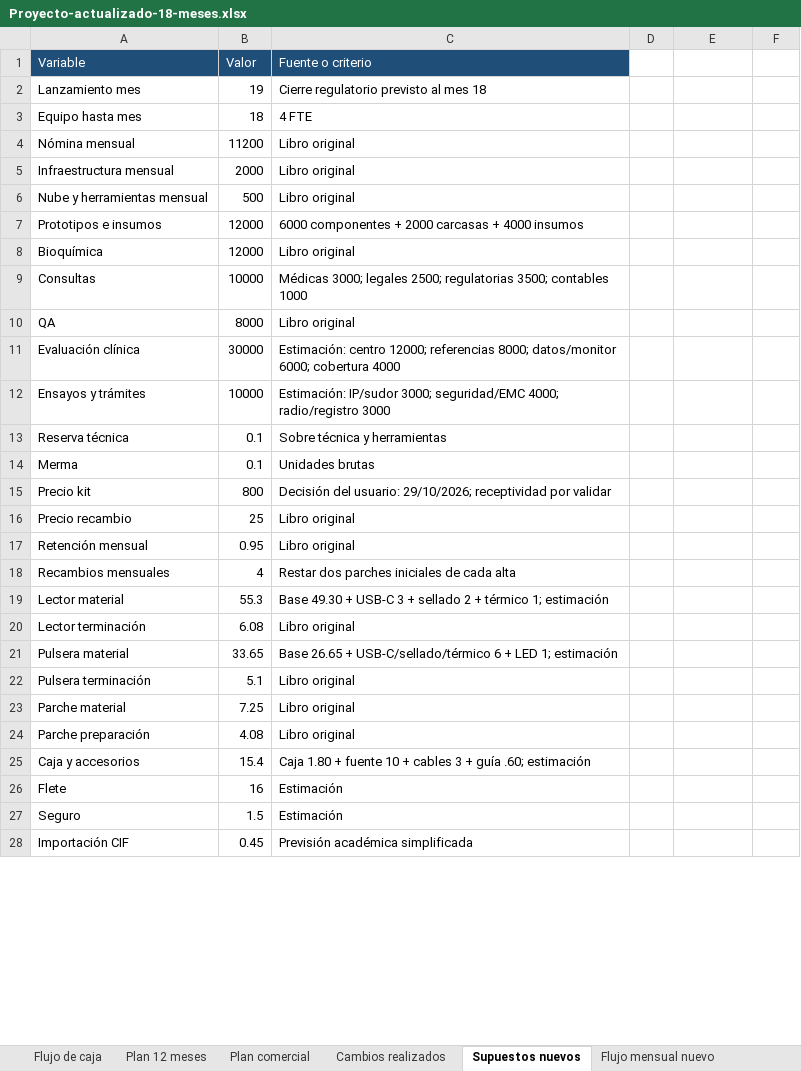
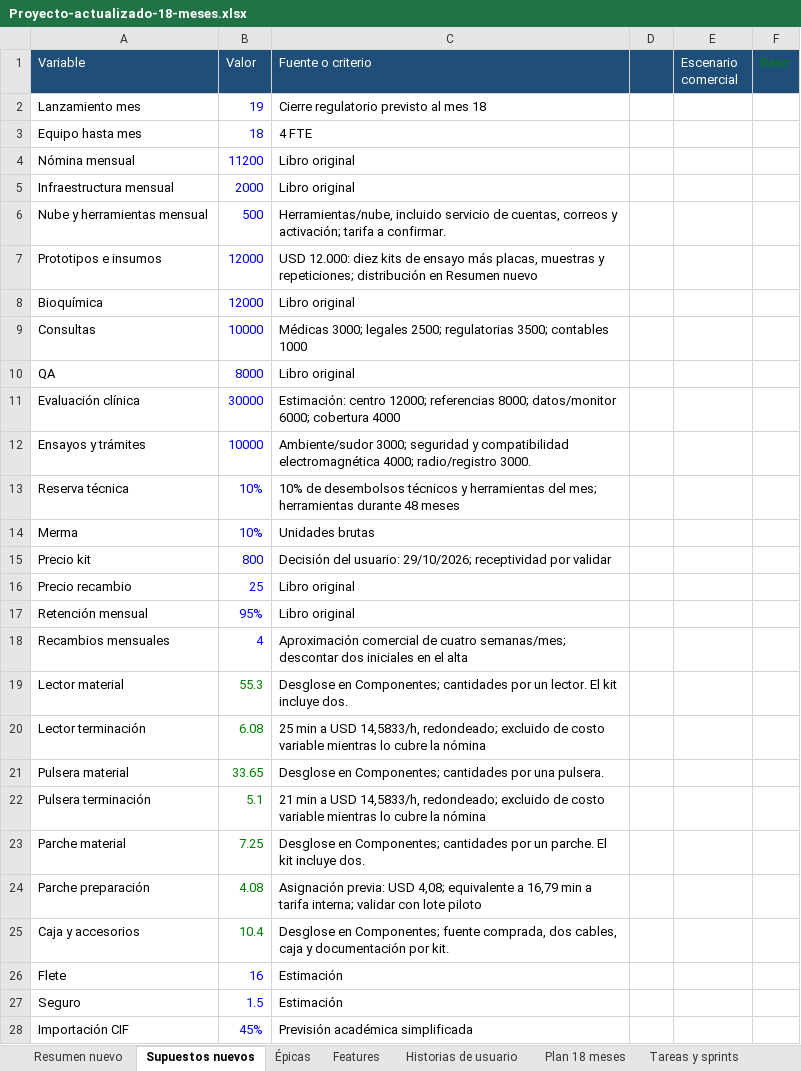
Before and after one commit to Icavicchioli/Gestion-Dreamteam-2.0, an Excel workbook: Gestion de proyectos practica/Proyecto-actualizado-18-meses.xlsx, sheet Supuestos nuevos, drawn as a sheet; only a part is shown; values as stored, in another font and other column widths than the file's, no borders; the diff covers the shown part only; the diff names each change by its address in the sheet, - before the commit and + after, or states it on an @@ line.

```diff
--- a/Gestion de proyectos practica/Proyecto-actualizado-18-meses.xlsx (sheet Supuestos nuevos)
+++ b/Gestion de proyectos practica/Proyecto-actualizado-18-meses.xlsx (sheet Supuestos nuevos)
-sheet tab: Flujo de caja
-sheet tab: Plan 12 meses
-sheet tab: Cambios realizados
+sheet tab: Épicas
+sheet tab: Features
+sheet tab: Historias de usuario
-D1:F1 fill: none
+D1:F1 fill: #1F4E79
-E1: (empty)
+E1: Escenario comercial
-F1: (empty)
+F1: Base
-B2:B18 text colour: black
+B2:B18 text colour: #0000FF
-C6 (Fuente o criterio): Libro original
+C6 (Fuente o criterio): Herramientas/nube, incluido servicio de cuentas, correos y activación; tarifa a confirmar.
-C7 (Fuente o criterio): 6000 componentes + 2000 carcasas + 4000 insumos
+C7 (Fuente o criterio): USD 12.000: diez kits de ensayo más placas, muestras y repeticiones; distribución en Resumen nuevo
-C12 (Fuente o criterio): Estimación: IP/sudor 3000; seguridad/EMC 4000; radio/registro 3000
+C12 (Fuente o criterio): Ambiente/sudor 3000; seguridad y compatibilidad electromagnética 4000; radio/registro 3000.
-B13:B14 (Valor): 0.1
+B13:B14 (Valor): 10%
-C13 (Fuente o criterio): Sobre técnica y herramientas
+C13 (Fuente o criterio): 10% de desembolsos técnicos y herramientas del mes; herramientas durante 48 meses
-B17 (Valor): 0.95
+B17 (Valor): 95%
-C18 (Fuente o criterio): Restar dos parches iniciales de cada alta
+C18 (Fuente o criterio): Aproximación comercial de cuatro semanas/mes; descontar dos iniciales en el alta
-B19:B25 text colour: black
+B19:B25 text colour: #008000
-C19 (Fuente o criterio): Base 49.30 + USB-C 3 + sellado 2 + térmico 1; estimación
+C19 (Fuente o criterio): Desglose en Componentes; cantidades por un lector. El kit incluye dos.
-C20 (Fuente o criterio): Libro original
+C20 (Fuente o criterio): 25 min a USD 14,5833/h, redondeado; excluido de costo variable mientras lo cubre la nómina
-C21 (Fuente o criterio): Base 26.65 + USB-C/sellado/térmico 6 + LED 1; estimación
+C21 (Fuente o criterio): Desglose en Componentes; cantidades por una pulsera.
-C22 (Fuente o criterio): Libro original
+C22 (Fuente o criterio): 21 min a USD 14,5833/h, redondeado; excluido de costo variable mientras lo cubre la nómina
-C23 (Fuente o criterio): Libro original
+C23 (Fuente o criterio): Desglose en Componentes; cantidades por un parche. El kit incluye dos.
-C24 (Fuente o criterio): Libro original
+C24 (Fuente o criterio): Asignación previa: USD 4,08; equivalente a 16,79 min a tarifa interna; validar con lote piloto
-B25 (Valor): 15.4
+B25 (Valor): 10.4
-C25 (Fuente o criterio): Caja 1.80 + fuente 10 + cables 3 + guía .60; estimación
+C25 (Fuente o criterio): Desglose en Componentes; fuente comprada, dos cables, caja y documentación por kit.
-B26:B28 text colour: black
+B26:B28 text colour: #0000FF
-B28 (Valor): 0.45
+B28 (Valor): 45%
```
Also changed, not shown: 3 added rows, 3 edited cells and cell formats elsewhere in this sheet, sheet Tareas y sprints, sheet Plan 18 meses, sheet Flujo mensual nuevo, sheet Resumen nuevo, sheet Plan comercial, other sheet tabs, formulas that keep their value, 27 other files.
